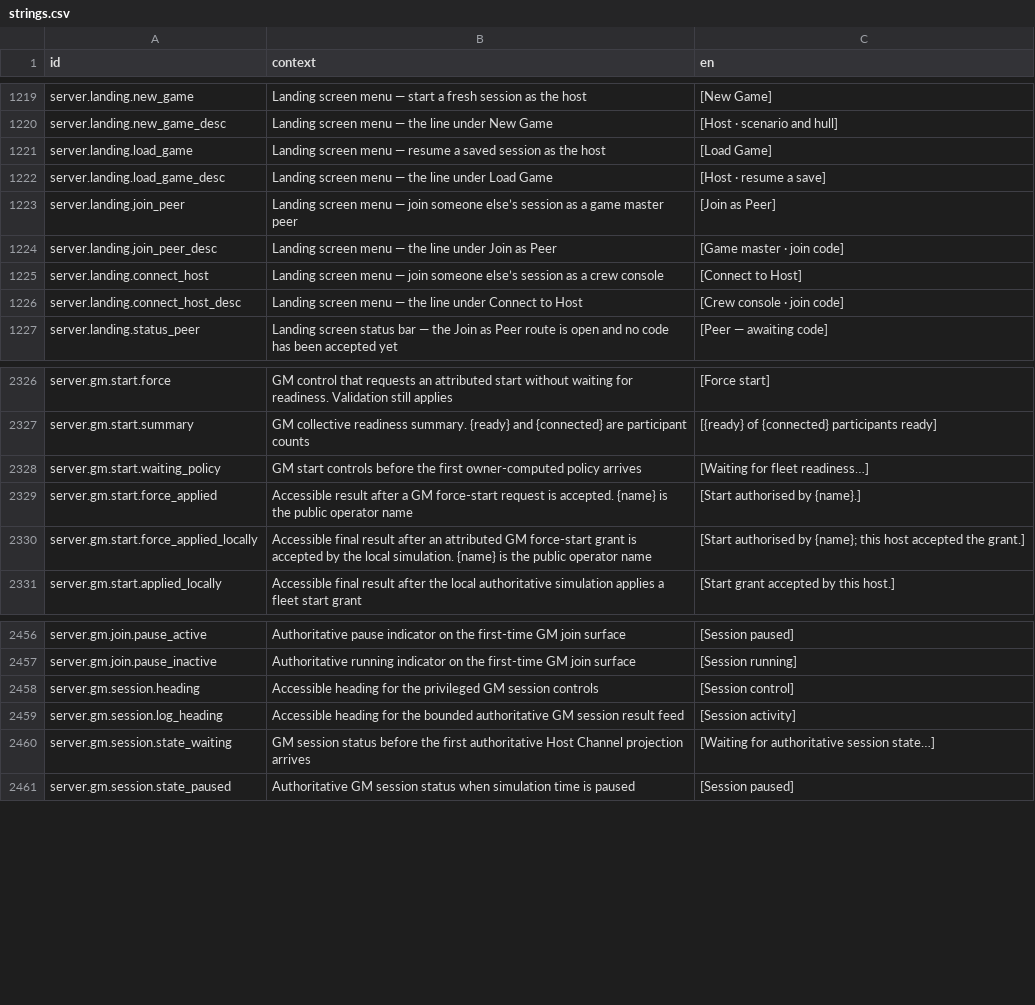
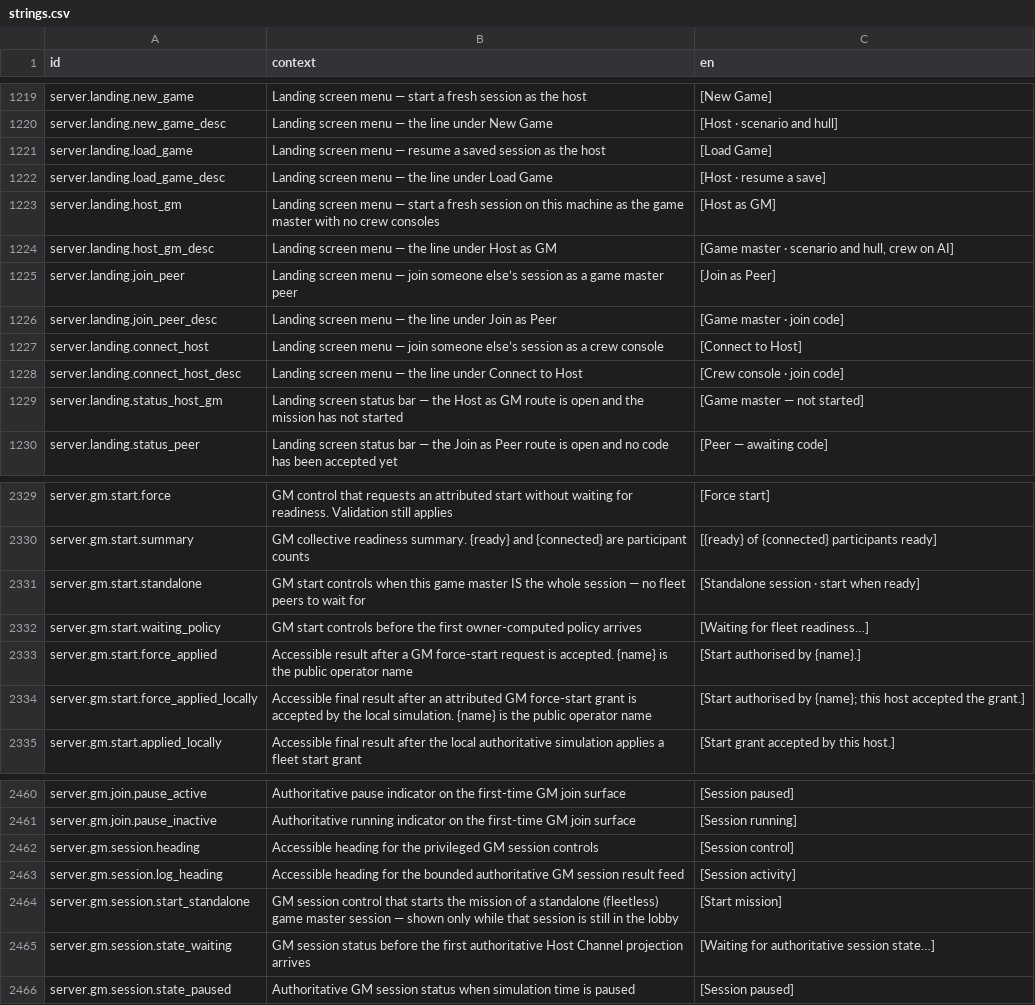
Before and after one commit to jkeywo/project-phoenix-v2, a CSV file: assets/strings/strings.csv, drawn as a sheet; only a part is shown, gaps mark what is left out.

```diff
--- a/assets/strings/strings.csv
+++ b/assets/strings/strings.csv
@@ -1222,2 +1222,4 @@ server.landing.load_game,Landing screen menu — resume a saved session as the h
 server.landing.load_game_desc,Landing screen menu — the line under Load Game,[Host · resume a save]
+server.landing.host_gm,Landing screen menu — start a fresh session on this machine as the game master with no crew consoles,[Host as GM]
+server.landing.host_gm_desc,Landing screen menu — the line under Host as GM,"[Game master · scenario and hull, crew on AI]"
 server.landing.join_peer,Landing screen menu — join someone else’s session as a game master peer,[Join as Peer]
@@ -1226,2 +1228,3 @@ server.landing.connect_host,Landing screen menu — join someone else’s sessio
 server.landing.connect_host_desc,Landing screen menu — the line under Connect to Host,[Crew console · join code]
+server.landing.status_host_gm,Landing screen status bar — the Host as GM route is open and the mission has not started,[Game master — not started]
 server.landing.status_peer,Landing screen status bar — the Join as Peer route is open and no code has been accepted yet,[Peer — awaiting code]
@@ -2327,2 +2330,3 @@ server.gm.start.force,GM control that requests an attributed start without waiti
 server.gm.start.summary,GM collective readiness summary. {ready} and {connected} are participant counts,[{ready} of {connected} participants ready]
+server.gm.start.standalone,GM start controls when this game master IS the whole session — no fleet peers to wait for,[Standalone session · start when ready]
 server.gm.start.waiting_policy,GM start controls before the first owner-computed policy arrives,[Waiting for fleet readiness…]
@@ -2459,2 +2463,3 @@ server.gm.session.heading,Accessible heading for the privileged GM session contr
 server.gm.session.log_heading,Accessible heading for the bounded authoritative GM session result feed,[Session activity]
+server.gm.session.start_standalone,GM session control that starts the mission of a standalone (fleetless) game master session — shown only while that session is still in the lobby,[Start mission]
 server.gm.session.state_waiting,GM session status before the first authoritative Host Channel projection arrives,[Waiting for authoritative session state…]
```
Also changed, not shown: 10 other files.
